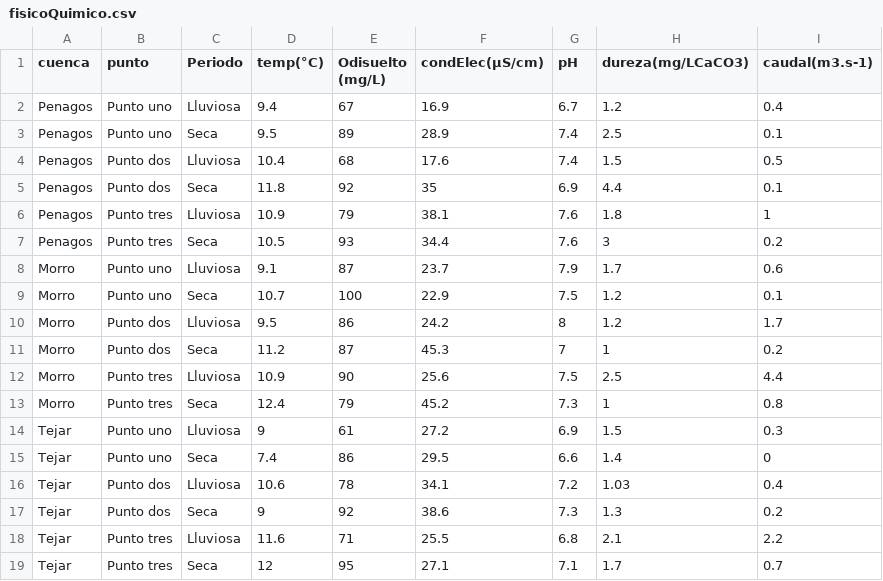
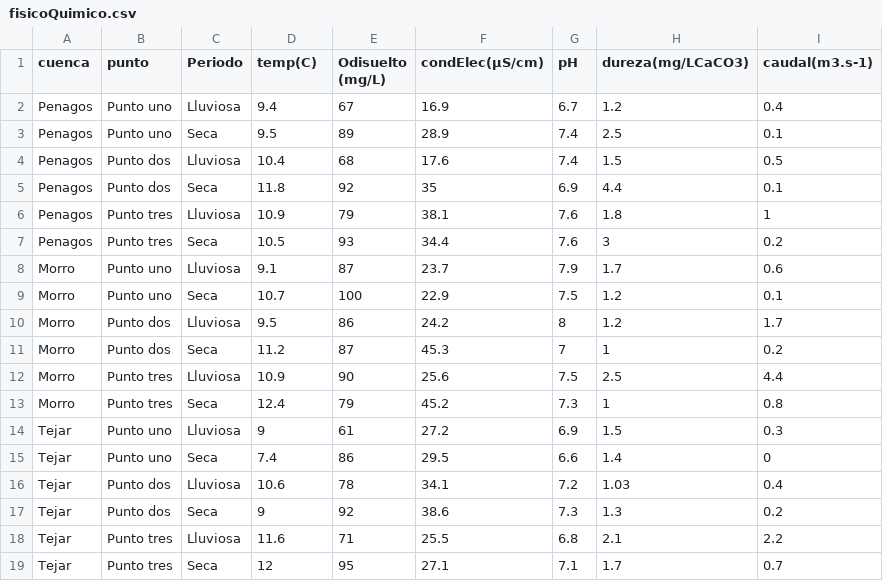
Before and after one commit to KevinSantos93/Especies, a CSV file: fisicoQuimico.csv, drawn as a sheet.

```diff
--- a/fisicoQuimico.csv
+++ b/fisicoQuimico.csv
@@ -1,2 +1,2 @@
-cuenca;punto;Periodo;temp(°C);Odisuelto (mg/L);condElec(µS/cm);pH;dureza(mg/LCaCO3);caudal(m3.s-1)
+cuenca;punto;Periodo;temp(C);Odisuelto (mg/L);condElec(µS/cm);pH;dureza(mg/LCaCO3);caudal(m3.s-1)
 Penagos;Punto uno;Lluviosa;9.4;67;16.9;6.7;1.2;0.4
```
Also changed, not shown: 6 other files.
